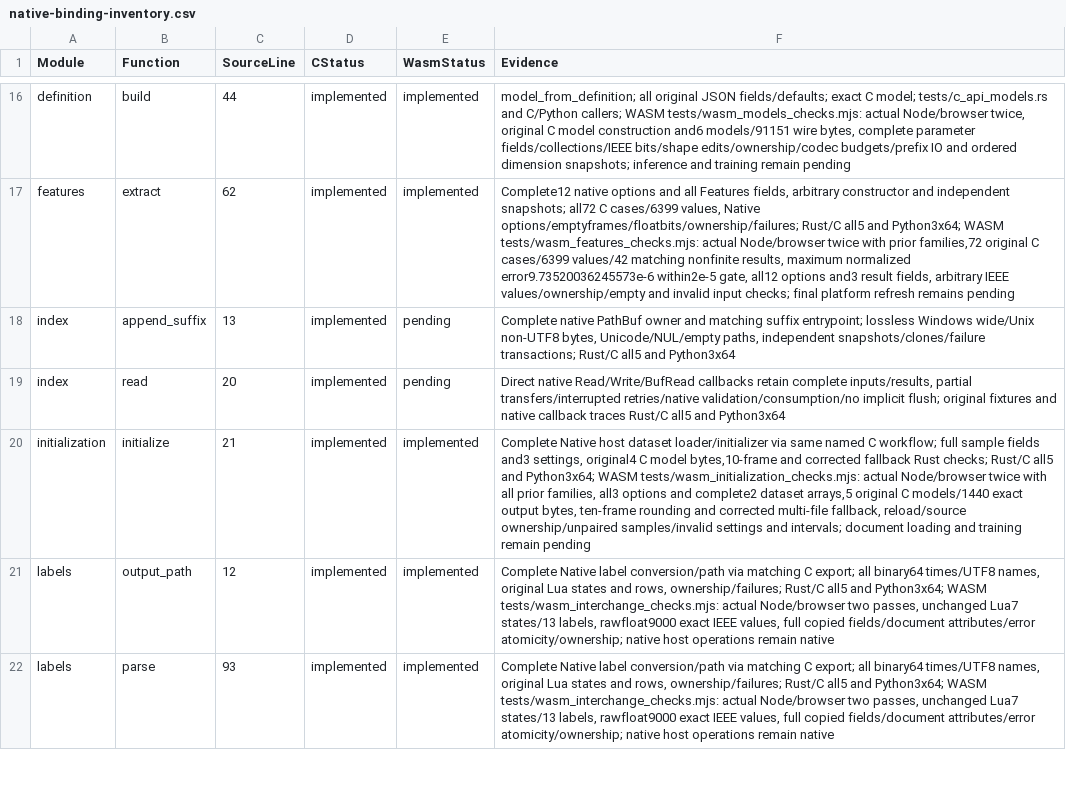
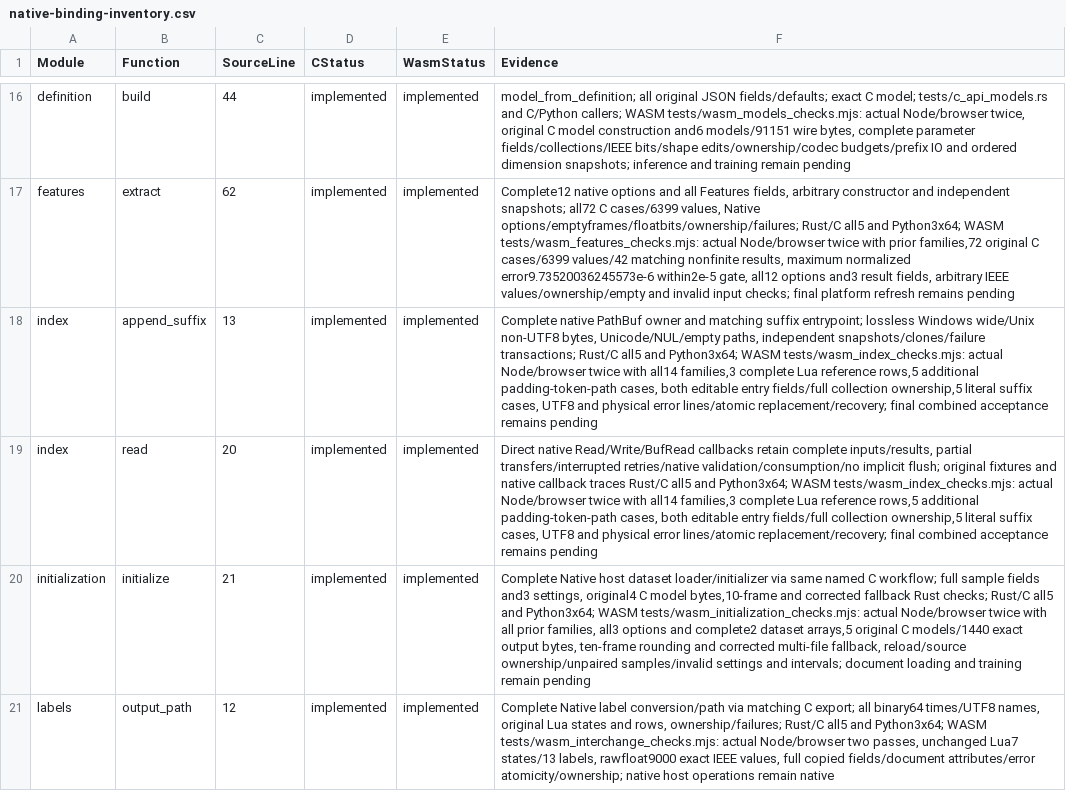
Before and after one commit to Lqm1/shiro-rs, a CSV file: docs/native-binding-inventory.csv, drawn as a sheet; only a part is shown, gaps mark what is left out; the shorter side is filled out with more unchanged rows; the diff names each change by its address in the sheet, - before the commit and + after, or states it on an @@ line.

Commit message:
feat: expose complete index parsing to WebAssembly

```diff
--- a/docs/native-binding-inventory.csv
+++ b/docs/native-binding-inventory.csv
-E18:E19 (WasmStatus): pending
+E18:E19 (WasmStatus): implemented
-F18 (Evidence): …all5 and Python3x64
+F18 (Evidence): …all5 and Python3x64; WASM tests/wasm_index_checks.mjs: actual Node/browser twice with all14 families,3 complete Lua reference rows,5 additional padding-token-path cases, both editable entry fields/full collection ownership,5 literal suffix cases, UTF8 and physical error lines/atomic replacement/recovery; final combined acceptance remains pending
-F19 (Evidence): …all5 and Python3x64
+F19 (Evidence): …all5 and Python3x64; WASM tests/wasm_index_checks.mjs: actual Node/browser twice with all14 families,3 complete Lua reference rows,5 additional padding-token-path cases, both editable entry fields/full collection ownership,5 literal suffix cases, UTF8 and physical error lines/atomic replacement/recovery; final combined acceptance remains pending
```
Also changed, not shown: 7 other files.
